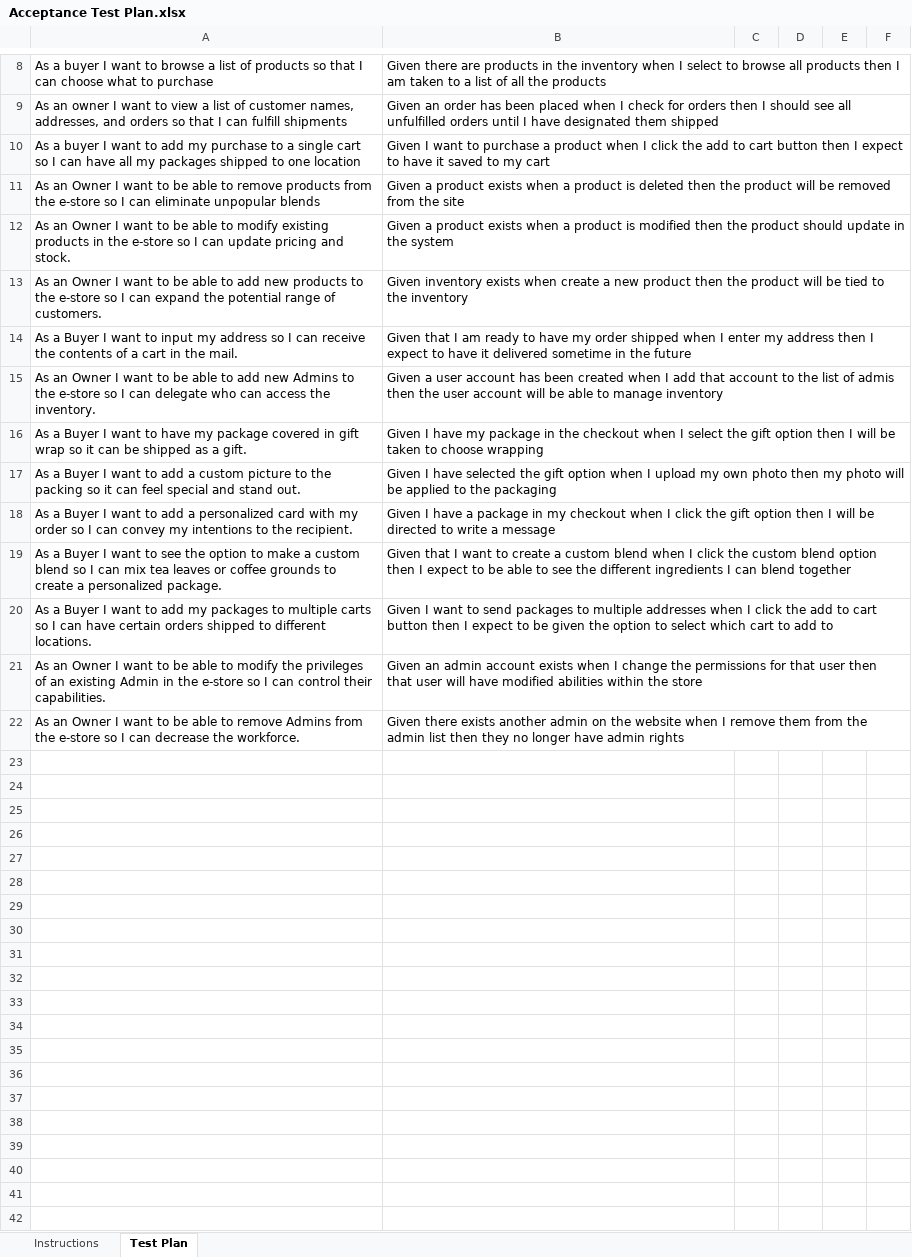
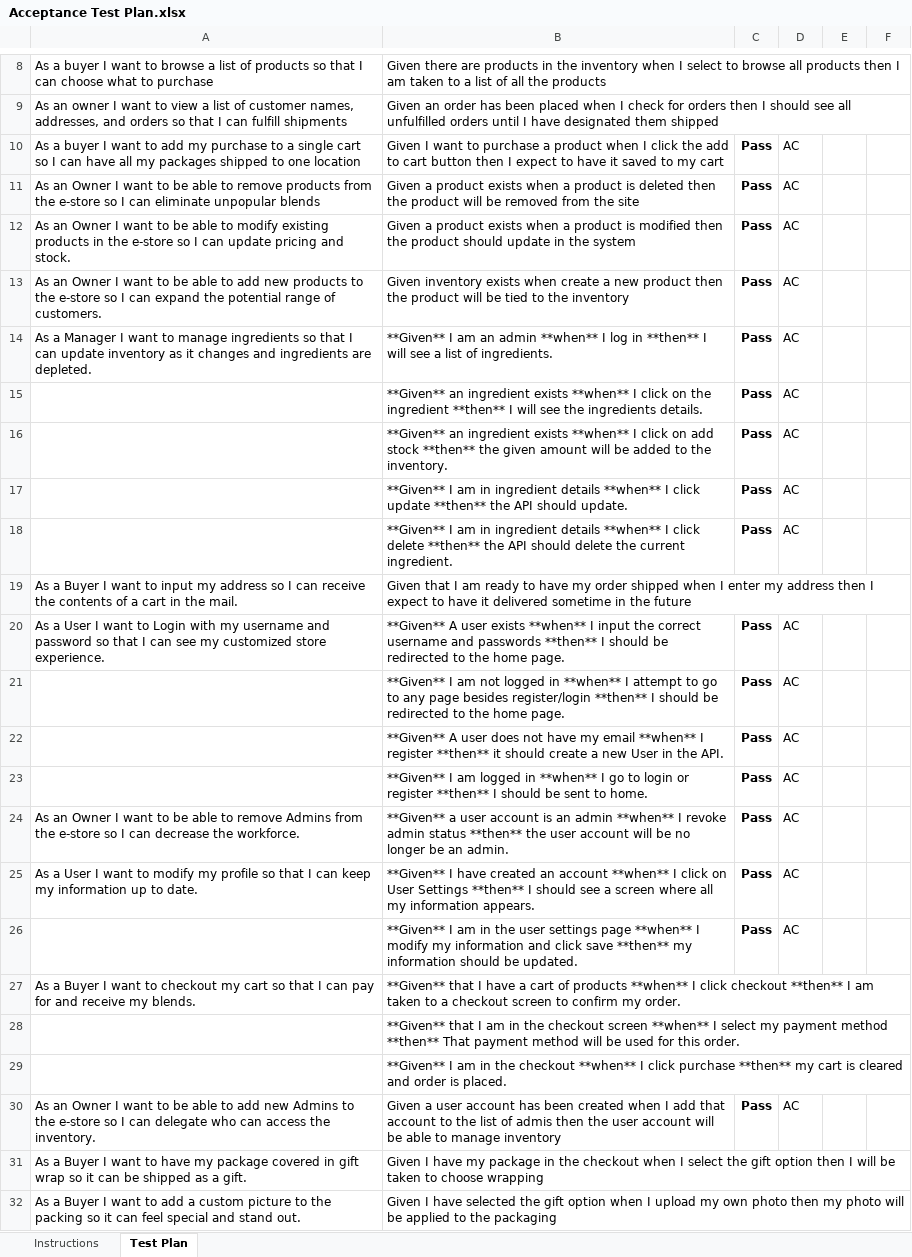
Before and after one commit to ZJR64/Shop, an Excel workbook: etc/Acceptance Test Plan.xlsx, sheet Test Plan, drawn as a sheet; only a part is shown, gaps mark what is left out; the shorter side is filled out with more unchanged rows; values as stored, in another font and other column widths than the file's, no borders; conditional formats not drawn; addresses are those after the commit; the diff names each change by its address in the sheet, - before the commit and + after, or states it on an @@ line.

Commit message:
Add files via upload

```diff
--- a/etc/Acceptance Test Plan.xlsx (sheet Test Plan)
+++ b/etc/Acceptance Test Plan.xlsx (sheet Test Plan)
-C10:C13: (empty)
+C10:C13: Pass
-D10:D13: (empty)
+D10:D13: AC
+row 14: As a Manager I want to manage ingredients so that I can update inventory as it changes and ingredients are depleted. | **Given** I am an admin **when** I log in **then** I will see a list of ingredients. | Pass | AC
+row 15:  | **Given** an ingredient exists **when** I click on the ingredient **then** I will see the ingredients details. | Pass | AC
+row 16:  | **Given** an ingredient exists **when** I click on add stock **then** the given amount will be added to the inventory. | Pass | AC
+row 17:  | **Given** I am in ingredient details **when** I click update **then** the API should update. | Pass | AC
+row 18:  | **Given** I am in ingredient details **when** I click delete **then** the API should delete the current ingredient. | Pass | AC
+row 20: As a User I want to Login with my username and password so that I can see my customized store experience. | **Given** A user exists **when** I input the correct username and passwords **then** I should be redirected to the home page. | Pass | AC
+row 21:  | **Given** I am not logged in **when** I attempt to go to any page besides register/login **then** I should be redirected to the home page. | Pass | AC
+row 22:  | **Given** A user does not have my email **when** I register **then** it should create a new User in the API. | Pass | AC
+row 23:  | **Given** I am logged in **when** I go to login or register **then** I should be sent to home. | Pass | AC
+row 24: As an Owner I want to be able to remove Admins from the e-store so I can decrease the workforce. | **Given** a user account is an admin **when** I revoke admin status **then** the user account will be no longer be an admin. | Pass | AC
+row 25: As a User I want to modify my profile so that I can keep my information up to date. | **Given** I have created an account **when** I click on User Settings **then** I should see a screen where all my information appears. | Pass | AC
+row 26:  | **Given** I am in the user settings page **when** I modify my information and click save **then** my information should be updated. | Pass | AC
+row 27: As a Buyer I want to checkout my cart so that I can pay for and receive my blends. | **Given** that I have a cart of products **when** I click checkout **then** I am taken to a checkout screen to confirm my order.
+row 28:  | **Given** that I am in the checkout screen **when** I select my payment method **then** That payment method will be used for this order.
+row 29:  | **Given** I am in the checkout **when** I click purchase **then** my cart is cleared and order is placed.
-C30: (empty)
+C30: Pass
-D30: (empty)
+D30: AC
```
